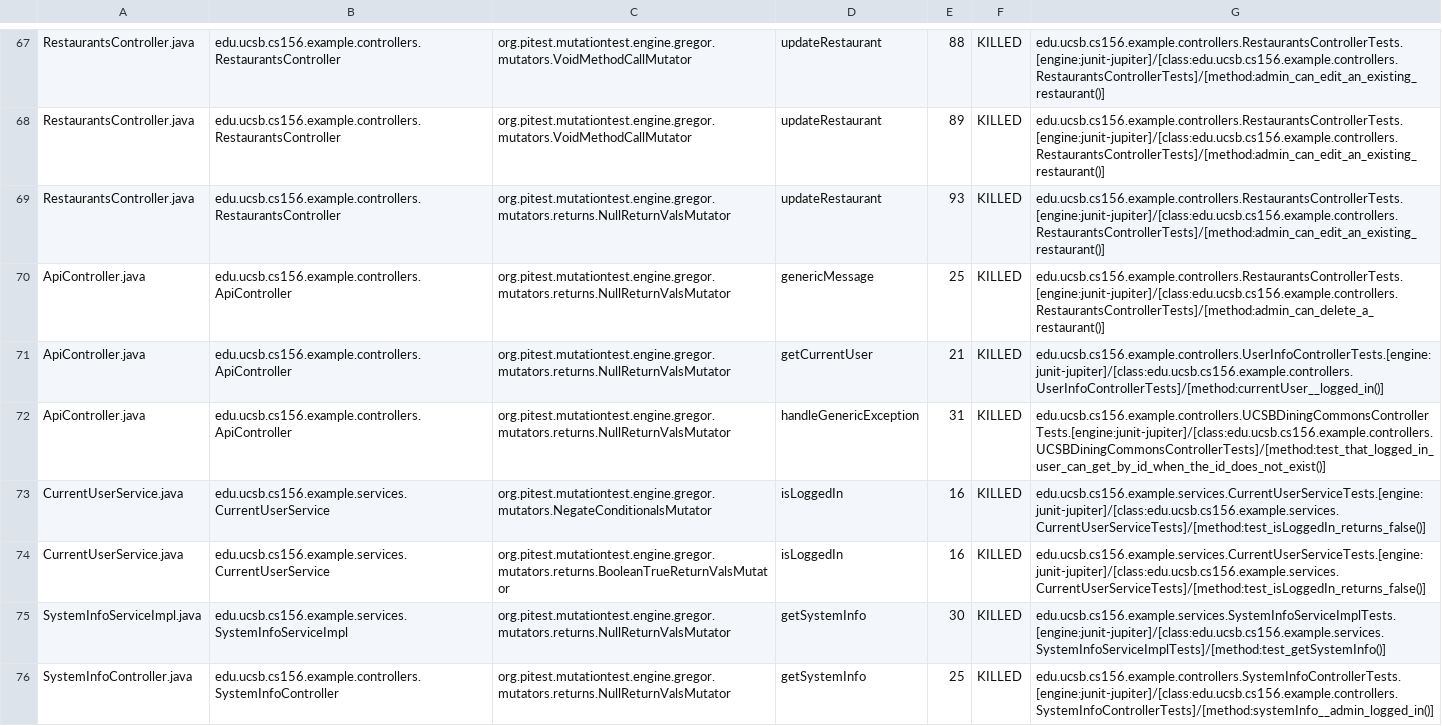
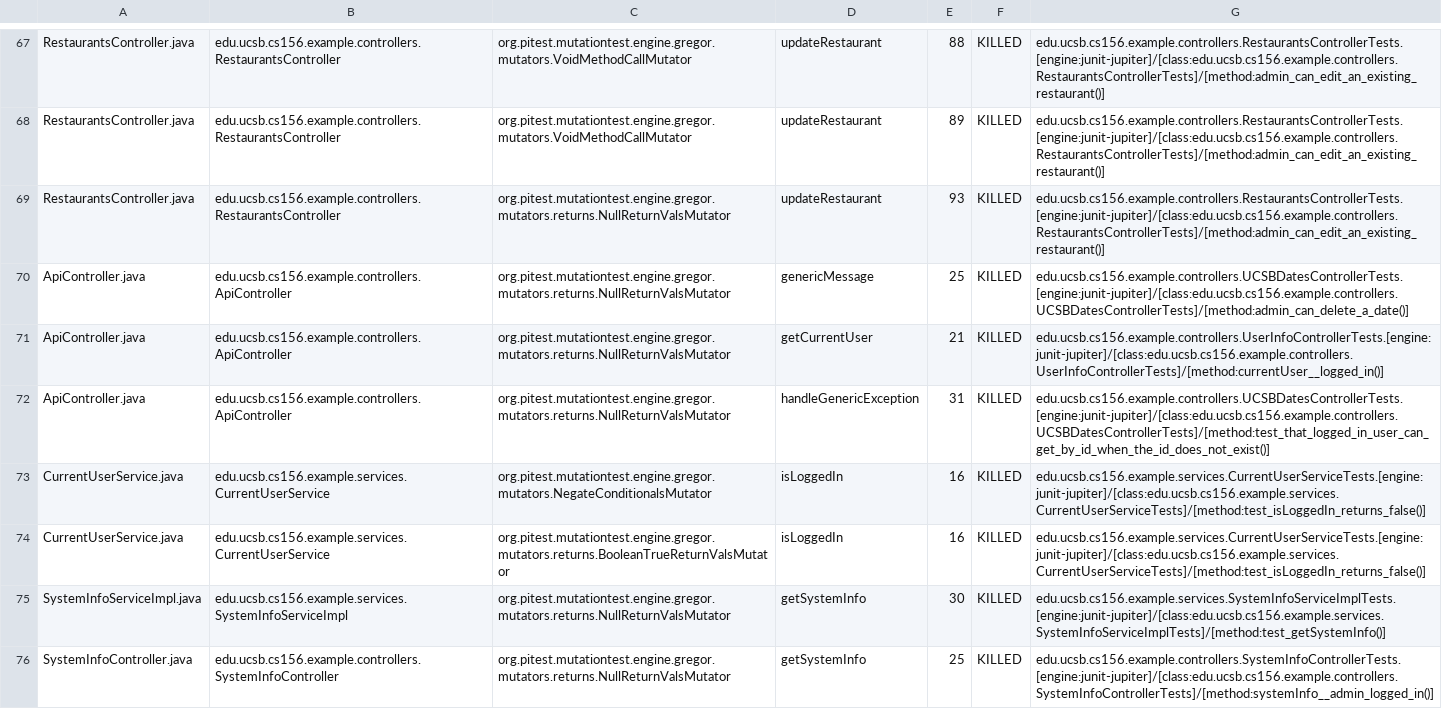
Before and after one commit to ucsb-cs156-w24/team03-w24-4pm-3, a CSV file: prs/113/pitest/mutations.csv, drawn as a sheet; only a part is shown, gaps mark what is left out.

Commit message:
Deploying to gh-pages from @ ucsb-cs156-w24/team03-w24-4pm-3@9901db90d113d7221464a2a17dbb4589db7abb0a 🚀

```diff
--- a/prs/113/pitest/mutations.csv
+++ b/prs/113/pitest/mutations.csv
@@ -69,5 +69,5 @@ RestaurantsController.java,edu.ucsb.cs156.example.controllers.RestaurantsControl
 RestaurantsController.java,edu.ucsb.cs156.example.controllers.RestaurantsController,org.pitest.mutationtest.engine.gregor.mutators.returns.NullReturnValsMutator,updateRestaurant,93,KILLED,edu.ucsb.cs156.example.controllers.RestaurantsControllerTests.[engine:junit-jupiter]/[class:edu.ucsb.cs156.example.controllers.RestaurantsControllerTests]/[method:admin_can_edit_an_existing_restaurant()]
-ApiController.java,edu.ucsb.cs156.example.controllers.ApiController,org.pitest.mutationtest.engine.gregor.mutators.returns.NullReturnValsMutator,genericMessage,25,KILLED,edu.ucsb.cs156.example.controllers.RestaurantsControllerTests.[engine:junit-jupiter]/[class:edu.ucsb.cs156.example.controllers.RestaurantsControllerTests]/[method:admin_can_delete_a_restaurant()]
+ApiController.java,edu.ucsb.cs156.example.controllers.ApiController,org.pitest.mutationtest.engine.gregor.mutators.returns.NullReturnValsMutator,genericMessage,25,KILLED,edu.ucsb.cs156.example.controllers.UCSBDatesControllerTests.[engine:junit-jupiter]/[class:edu.ucsb.cs156.example.controllers.UCSBDatesControllerTests]/[method:admin_can_delete_a_date()]
 ApiController.java,edu.ucsb.cs156.example.controllers.ApiController,org.pitest.mutationtest.engine.gregor.mutators.returns.NullReturnValsMutator,getCurrentUser,21,KILLED,edu.ucsb.cs156.example.controllers.UserInfoControllerTests.[engine:junit-jupiter]/[class:edu.ucsb.cs156.example.controllers.UserInfoControllerTests]/[method:currentUser__logged_in()]
-ApiController.java,edu.ucsb.cs156.example.controllers.ApiController,org.pitest.mutationtest.engine.gregor.mutators.returns.NullReturnValsMutator,handleGenericException,31,KILLED,edu.ucsb.cs156.example.controllers.UCSBDiningCommonsControllerTests.[engine:junit-jupiter]/[class:edu.ucsb.cs156.example.controllers.UCSBDiningCommonsControllerTests]/[method:test_that_logged_in_user_can_get_by_id_when_the_id_does_not_exist()]
+ApiController.java,edu.ucsb.cs156.example.controllers.ApiController,org.pitest.mutationtest.engine.gregor.mutators.returns.NullReturnValsMutator,handleGenericException,31,KILLED,edu.ucsb.cs156.example.controllers.UCSBDatesControllerTests.[engine:junit-jupiter]/[class:edu.ucsb.cs156.example.controllers.UCSBDatesControllerTests]/[method:test_that_logged_in_user_can_get_by_id_when_the_id_does_not_exist()]
 CurrentUserService.java,edu.ucsb.cs156.example.services.CurrentUserService,org.pitest.mutationtest.engine.gregor.mutators.NegateConditionalsMutator,isLoggedIn,16,KILLED,edu.ucsb.cs156.example.services.CurrentUserServiceTests.[engine:junit-jupiter]/[class:edu.ucsb.cs156.example.services.CurrentUserServiceTests]/[method:test_isLoggedIn_returns_false()]
```
Also changed, not shown: 13 other files.
